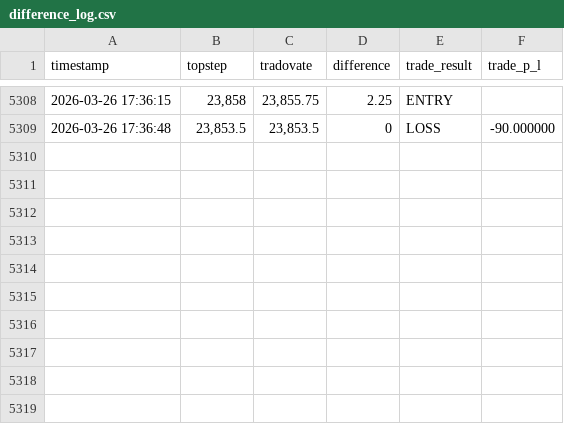
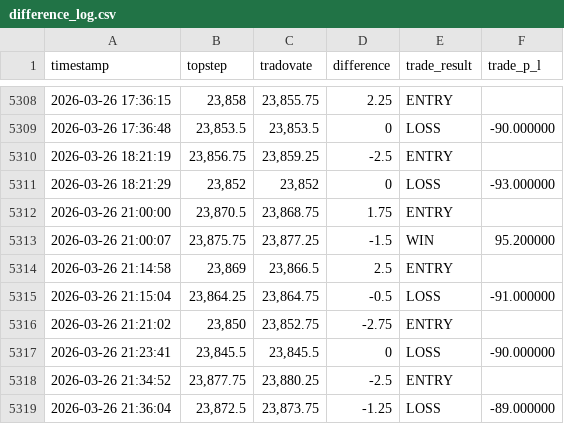
Before and after one commit to coreyreed2016/My-app---Copy, a CSV file: difference_log.csv, drawn as a sheet; only a part is shown, gaps mark what is left out.

```diff
--- a/difference_log.csv
+++ b/difference_log.csv
@@ -5309 +5309,11 @@ timestamp,topstep,tradovate,difference,trade_result,trade_p_l
 2026-03-26 17:36:48,"23,853.5","23,853.5",0,LOSS,-90.000000
+2026-03-26 18:21:19,"23,856.75","23,859.25",-2.5,ENTRY,
+2026-03-26 18:21:29,"23,852","23,852",0,LOSS,-93.000000
+2026-03-26 21:00:00,"23,870.5","23,868.75",1.75,ENTRY,
+2026-03-26 21:00:07,"23,875.75","23,877.25",-1.5,WIN,95.200000
+2026-03-26 21:14:58,"23,869","23,866.5",2.5,ENTRY,
+2026-03-26 21:15:04,"23,864.25","23,864.75",-0.5,LOSS,-91.000000
+2026-03-26 21:21:02,"23,850","23,852.75",-2.75,ENTRY,
+2026-03-26 21:23:41,"23,845.5","23,845.5",0,LOSS,-90.000000
+2026-03-26 21:34:52,"23,877.75","23,880.25",-2.5,ENTRY,
+2026-03-26 21:36:04,"23,872.5","23,873.75",-1.25,LOSS,-89.000000
```
Also changed, not shown: order_action_log.csv, 8 other files.
